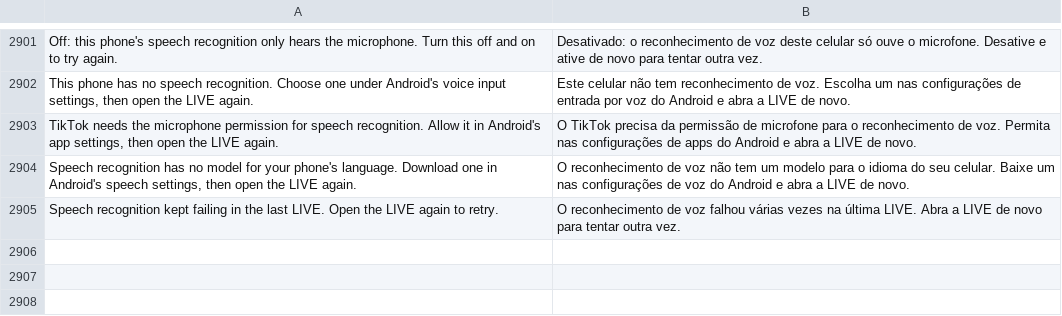
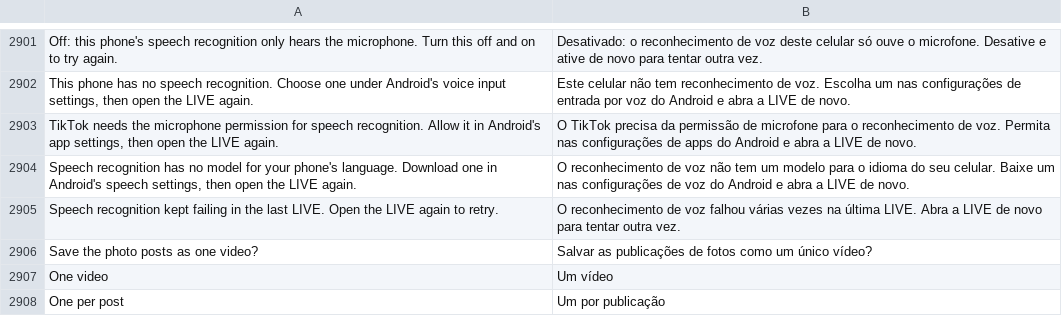
Before and after one commit to SysAdminDoc/HushFeed, a TSV file: extensions/tiktok/src/main/l10n/pt-rBR.tsv, drawn as a sheet; only a part is shown, gaps mark what is left out.

```diff
--- a/extensions/tiktok/src/main/l10n/pt-rBR.tsv
+++ b/extensions/tiktok/src/main/l10n/pt-rBR.tsv
@@ -2905 +2905,4 @@ Speech recognition has no model for your phone's language. Download one in Andro
 Speech recognition kept failing in the last LIVE. Open the LIVE again to retry.	O reconhecimento de voz falhou várias vezes na última LIVE. Abra a LIVE de novo para tentar outra vez.
+Save the photo posts as one video?	Salvar as publicações de fotos como um único vídeo?
+One video	Um vídeo
+One per post	Um por publicação
```
Also changed, not shown: extensions/tiktok/src/main/l10n/ar.tsv, extensions/tiktok/src/main/l10n/es.tsv, 32 other files.
